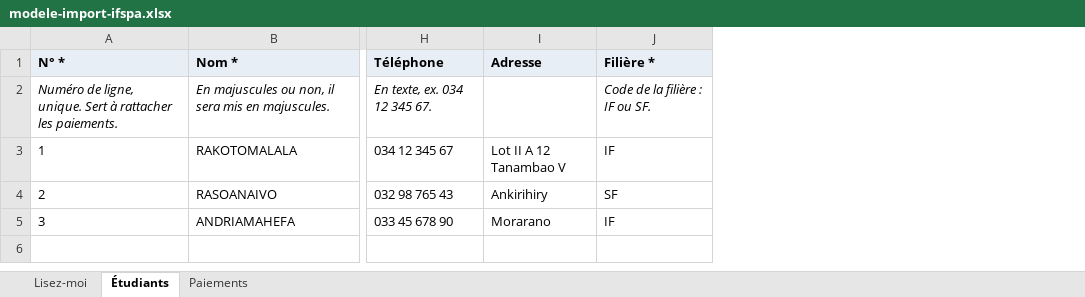
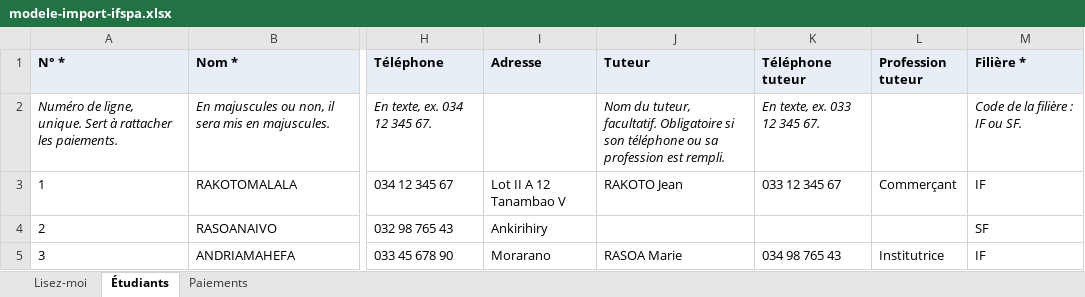
Before and after one commit to Dians98/ifspa_dev, an Excel workbook: docs/modele-import/modele-import-ifspa.xlsx, sheet Étudiants, drawn as a sheet; only a part is shown, gaps mark what is left out; values as stored, in another font and other column widths than the file's, no borders; the diff names each change by its address in the sheet, - before the commit and + after, or states it on an @@ line.

Commit message:
animation + tuteur + changment de mdp

```diff
--- a/docs/modele-import/modele-import-ifspa.xlsx (sheet Étudiants)
+++ b/docs/modele-import/modele-import-ifspa.xlsx (sheet Étudiants)
+column J (Tuteur), rows 2-5: Nom du tuteur, facultatif. Obligatoire si son téléphone ou sa profession est rempli. | RAKOTO Jean |  | RASOA Marie
+column K (Téléphone tuteur), rows 2-5: En texte, ex. 033 12 345 67. | 033 12 345 67 |  | 034 98 765 43
+column L (Profession tuteur), rows 3-5: Commerçant |  | Institutrice
```
Also changed, not shown: 44 other files.
